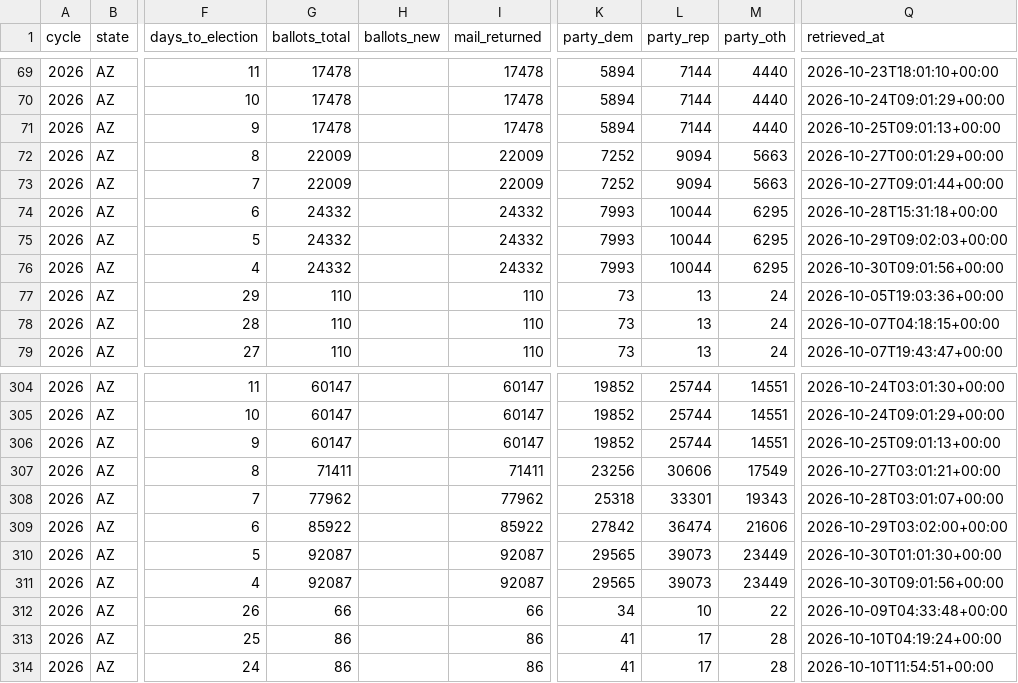
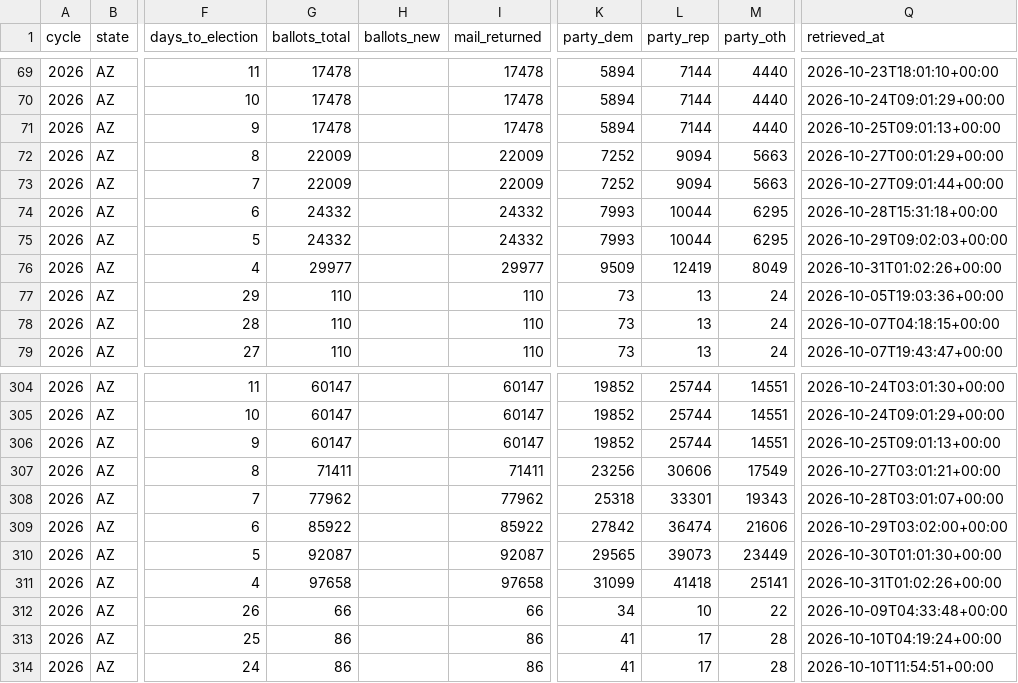
Before and after one commit to ElectIndex/26_early_vote, a CSV file: output/counties/az.csv, drawn as a sheet; only a part is shown, gaps mark what is left out; the diff names each change by its address in the sheet, - before the commit and + after, or states it on an @@ line.

```diff
--- a/output/counties/az.csv
+++ b/output/counties/az.csv
-G76 (ballots_total): 24332
+G76 (ballots_total): 29977
-I76 (mail_returned): 24332
+I76 (mail_returned): 29977
-K76 (party_dem): 7993
+K76 (party_dem): 9509
-L76 (party_rep): 10044
+L76 (party_rep): 12419
-M76 (party_oth): 6295
+M76 (party_oth): 8049
-Q76 (retrieved_at): 2026-10-30T09:01:56+00:00
+Q76 (retrieved_at): 2026-10-31T01:02:26+00:00
-G311 (ballots_total): 92087
+G311 (ballots_total): 97658
-I311 (mail_returned): 92087
+I311 (mail_returned): 97658
-K311 (party_dem): 29565
+K311 (party_dem): 31099
-L311 (party_rep): 39073
+L311 (party_rep): 41418
-M311 (party_oth): 23449
+M311 (party_oth): 25141
-Q311 (retrieved_at): 2026-10-30T09:01:56+00:00
+Q311 (retrieved_at): 2026-10-31T01:02:26+00:00
```
Also changed, not shown: output/counterfactual.csv, output/counterfactual_districts_latest.csv, 7 other files.
